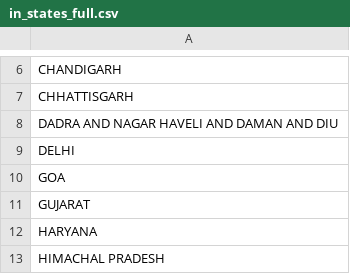
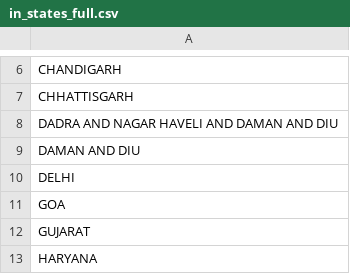
Before and after one commit to tsegall/fta, a CSV file: types/src/main/resources/reference/in_states_full.csv, drawn as a sheet; only a part is shown, gaps mark what is left out; the shorter side is filled out with more unchanged rows.

Commit message:
Add new Semantic Type - POSTAL_CODE.POSTAL_CODE_IN (Indian Postal Code) and STATE_PROVINCE.DISTRICT_NAME_IN (Indian District name)

```diff
--- a/types/src/main/resources/reference/in_states_full.csv
+++ b/types/src/main/resources/reference/in_states_full.csv
@@ -8,2 +8,3 @@ CHHATTISGARH
 DADRA AND NAGAR HAVELI AND DAMAN AND DIU
+DAMAN AND DIU
 DELHI
```
Also changed, not shown: 5 other files.
